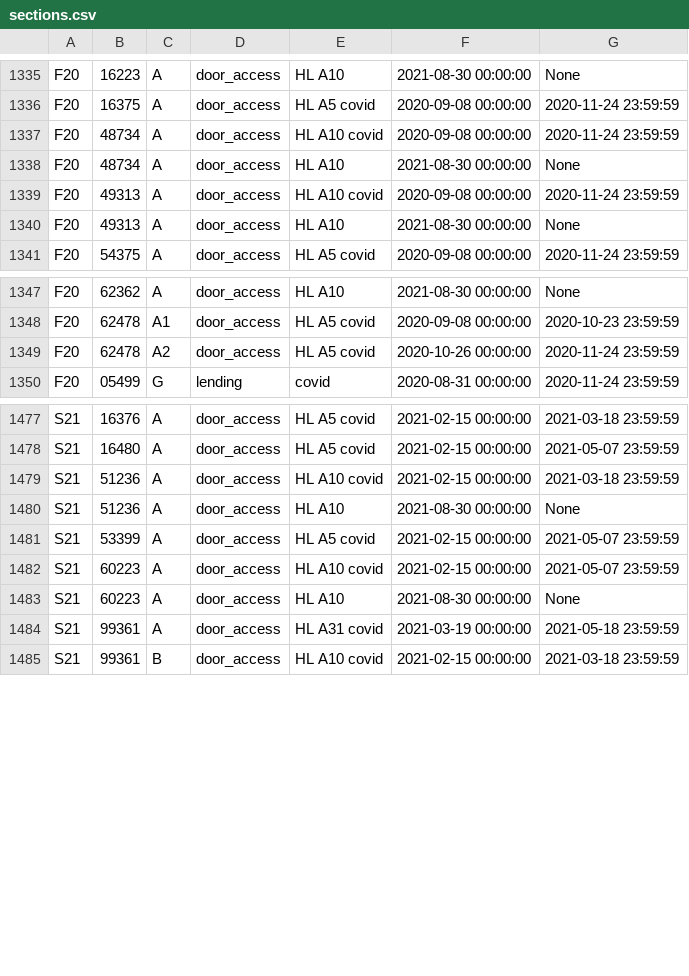
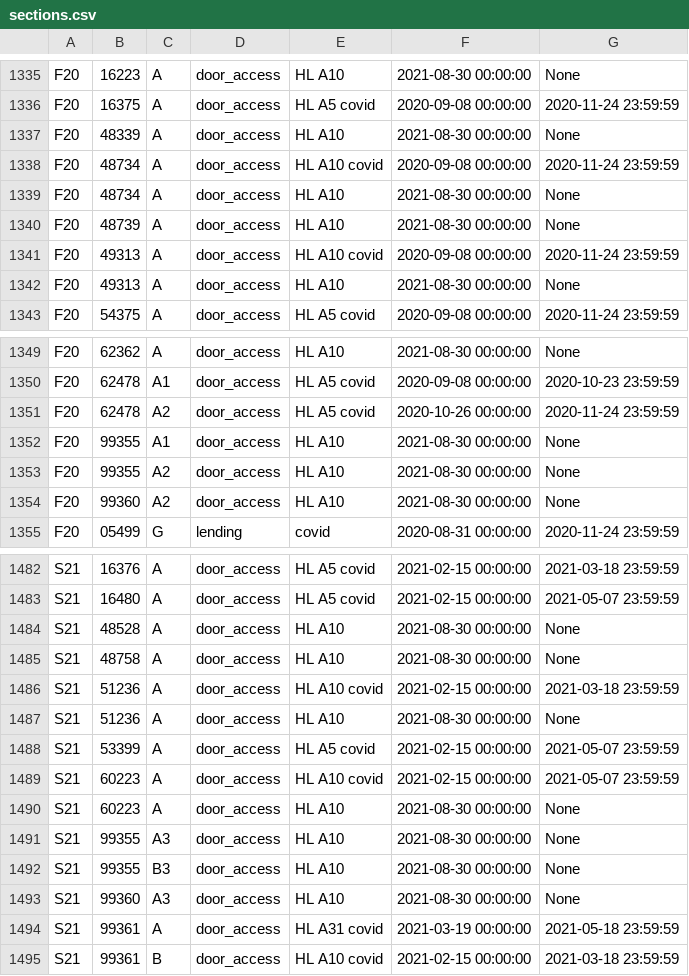
Before and after one commit to CMUIDeATe/aclman, a CSV file: data/sections.csv, drawn as a sheet; only a part is shown, gaps mark what is left out; the diff names each change by its address in the sheet, - before the commit and + after, or states it on an @@ line.

Commit message:
Covid: Further normalize F20/S21 door access for A10
Prompted by student inquiry on #009952.  Several sections were missed in commit
46ec470ce93e9d2e581ccb2b86c195893be1601a.

Those who would have earned ongoing door access to A10 during AY2021 regain
those privileges, nominally effective with the resumption of normal AY2022
operations on 2021-08-30.

```diff
--- a/data/sections.csv
+++ b/data/sections.csv
+row 1337: F20 | 48339 | A | door_access | HL A10 | 2021-08-30 00:00:00 | None
+row 1340: F20 | 48739 | A | door_access | HL A10 | 2021-08-30 00:00:00 | None
+row 1352: F20 | 99355 | A1 | door_access | HL A10 | 2021-08-30 00:00:00 | None
+row 1353: F20 | 99355 | A2 | door_access | HL A10 | 2021-08-30 00:00:00 | None
+row 1354: F20 | 99360 | A2 | door_access | HL A10 | 2021-08-30 00:00:00 | None
+row 1484: S21 | 48528 | A | door_access | HL A10 | 2021-08-30 00:00:00 | None
+row 1485: S21 | 48758 | A | door_access | HL A10 | 2021-08-30 00:00:00 | None
+row 1491: S21 | 99355 | A3 | door_access | HL A10 | 2021-08-30 00:00:00 | None
+row 1492: S21 | 99355 | B3 | door_access | HL A10 | 2021-08-30 00:00:00 | None
+row 1493: S21 | 99360 | A3 | door_access | HL A10 | 2021-08-30 00:00:00 | None
```
